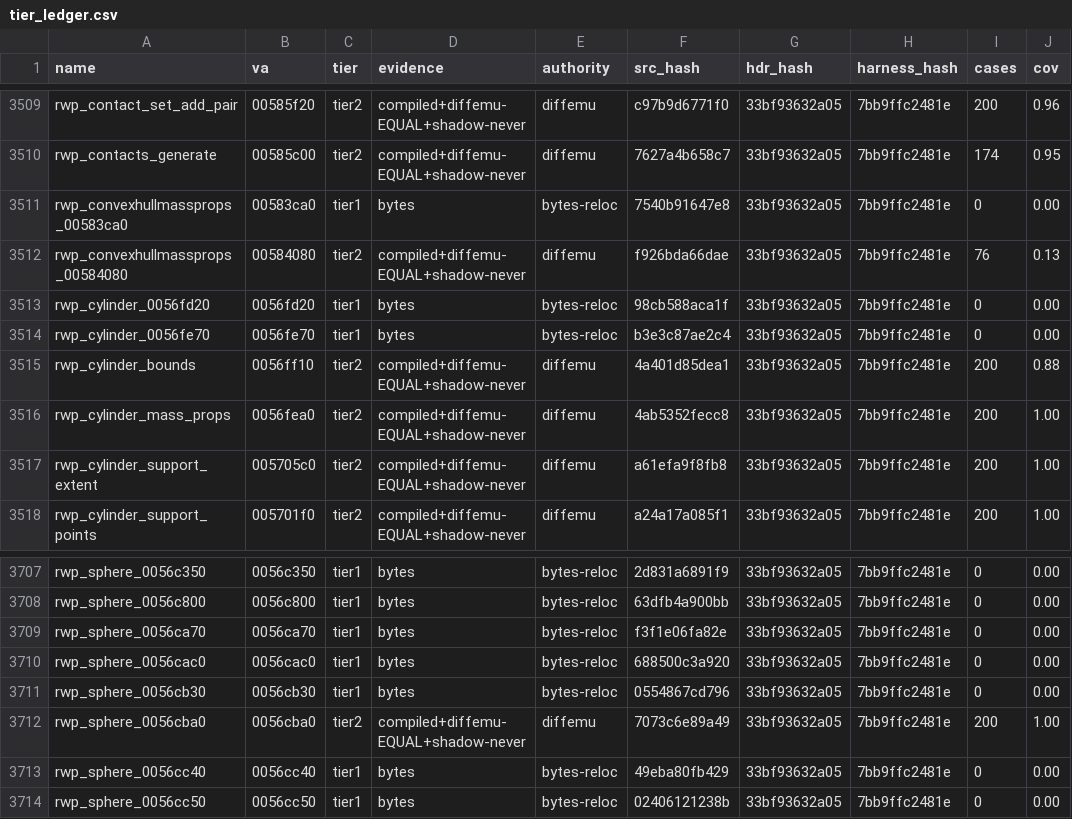
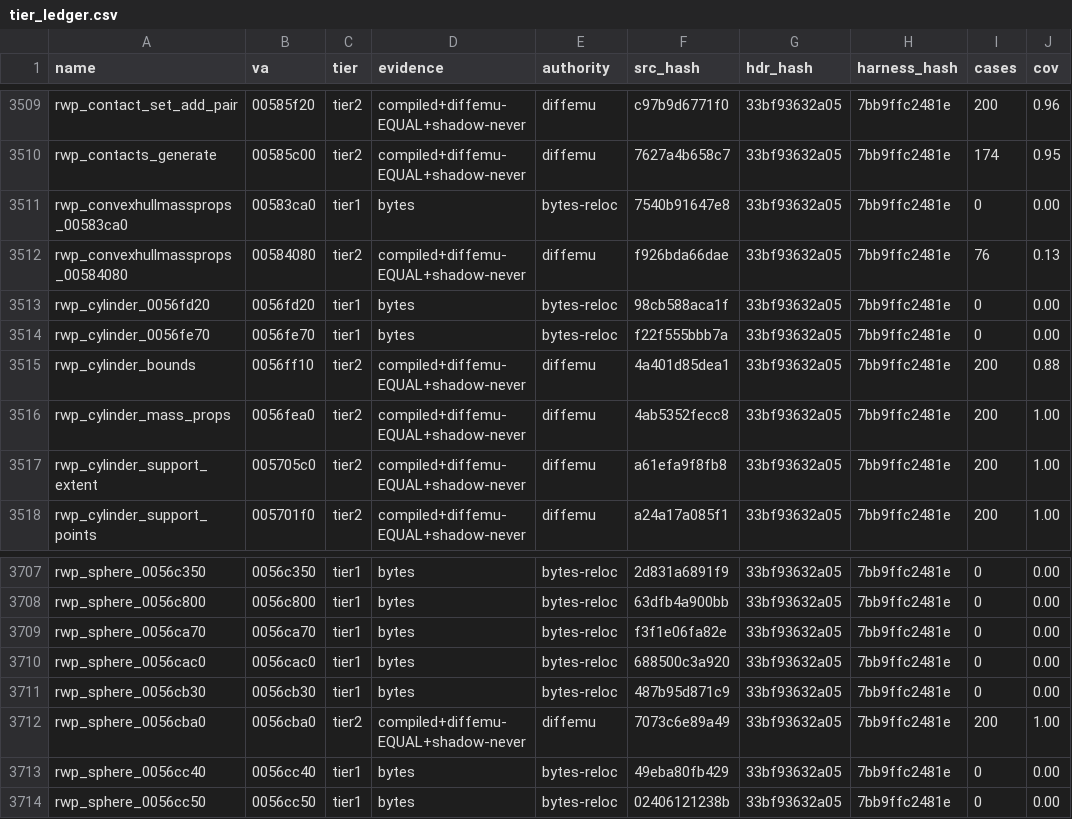
Before and after one commit to mashed-reverse-engineering/MFL-recomp, a CSV file: data/tier_ledger.csv, drawn as a sheet; only a part is shown, gaps mark what is left out; the diff names each change by its address in the sheet, - before the commit and + after, or states it on an @@ line.

```diff
--- a/data/tier_ledger.csv
+++ b/data/tier_ledger.csv
-F3514 (src_hash): b3e3c87ae2c4
+F3514 (src_hash): f22f555bbb7a
-F3711 (src_hash): 0554867cd796
+F3711 (src_hash): 487b95d871c9
```
Also changed, not shown: 12 other files.
